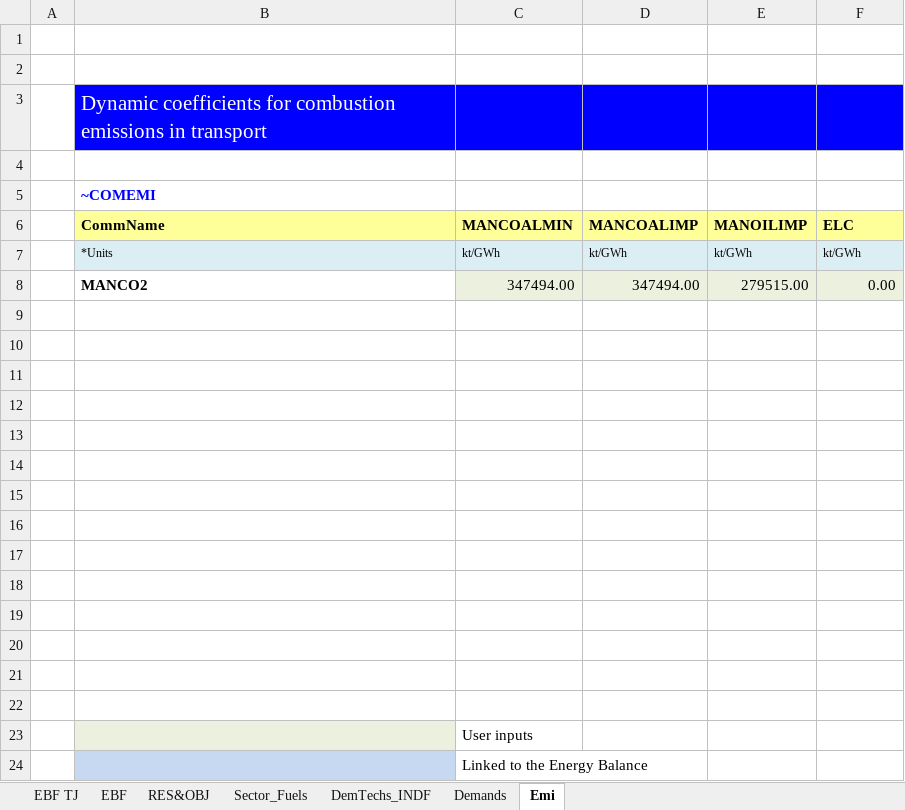
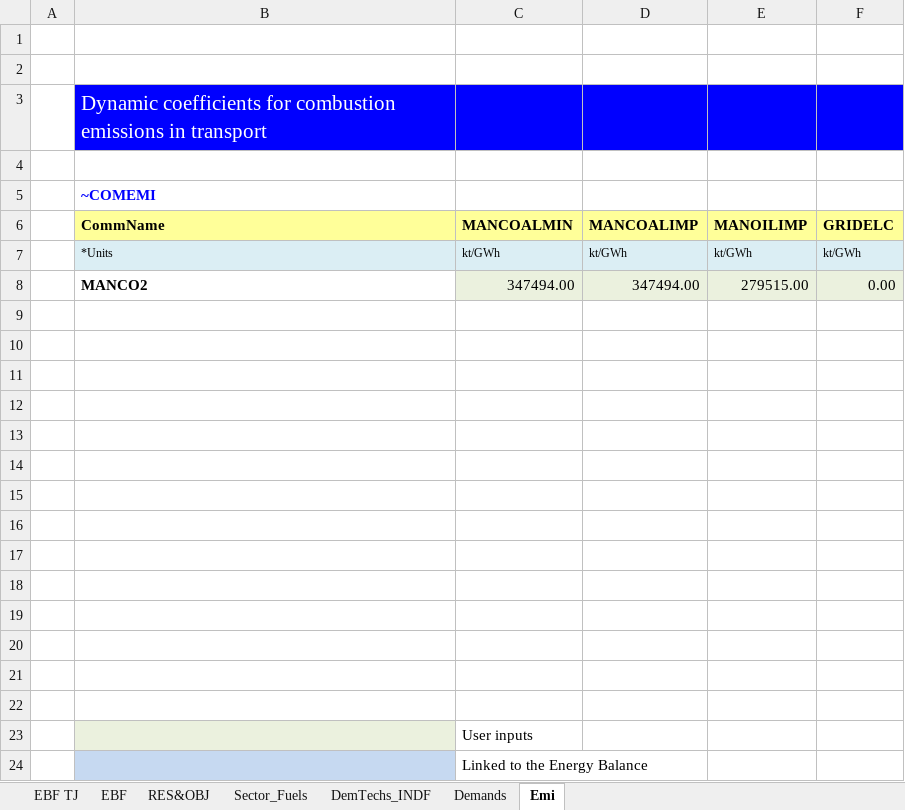
Before and after one commit to Tamenew/INDIND, an Excel workbook: VT_REG_PRI_V01.xlsx, sheet Emi, drawn as a sheet; values as stored, in another font and other column widths than the file's, no borders; charts and pictures not drawn; the diff names each change by its address in the sheet, - before the commit and + after, or states it on an @@ line.

```diff
--- a/VT_REG_PRI_V01.xlsx (sheet Emi)
+++ b/VT_REG_PRI_V01.xlsx (sheet Emi)
-F6: ELC
+F6: GRIDELC
```
Also changed, not shown: sheet Sector_Fuels, sheet DemTechs_INDF.
